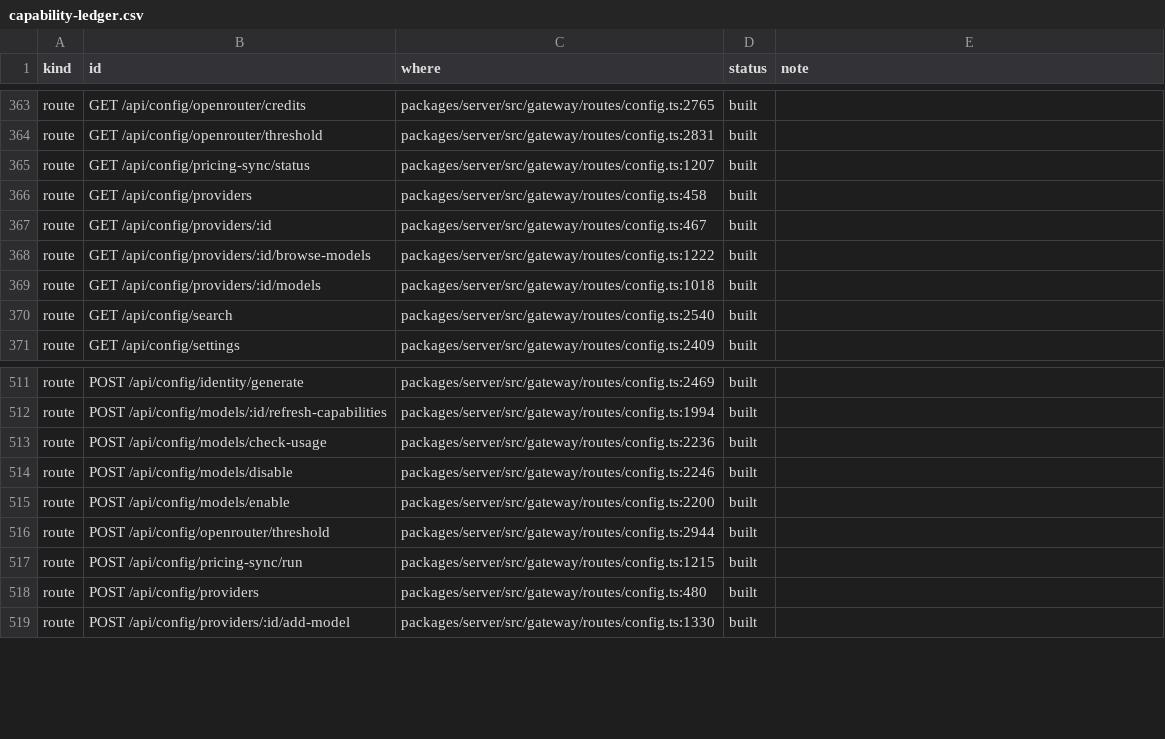
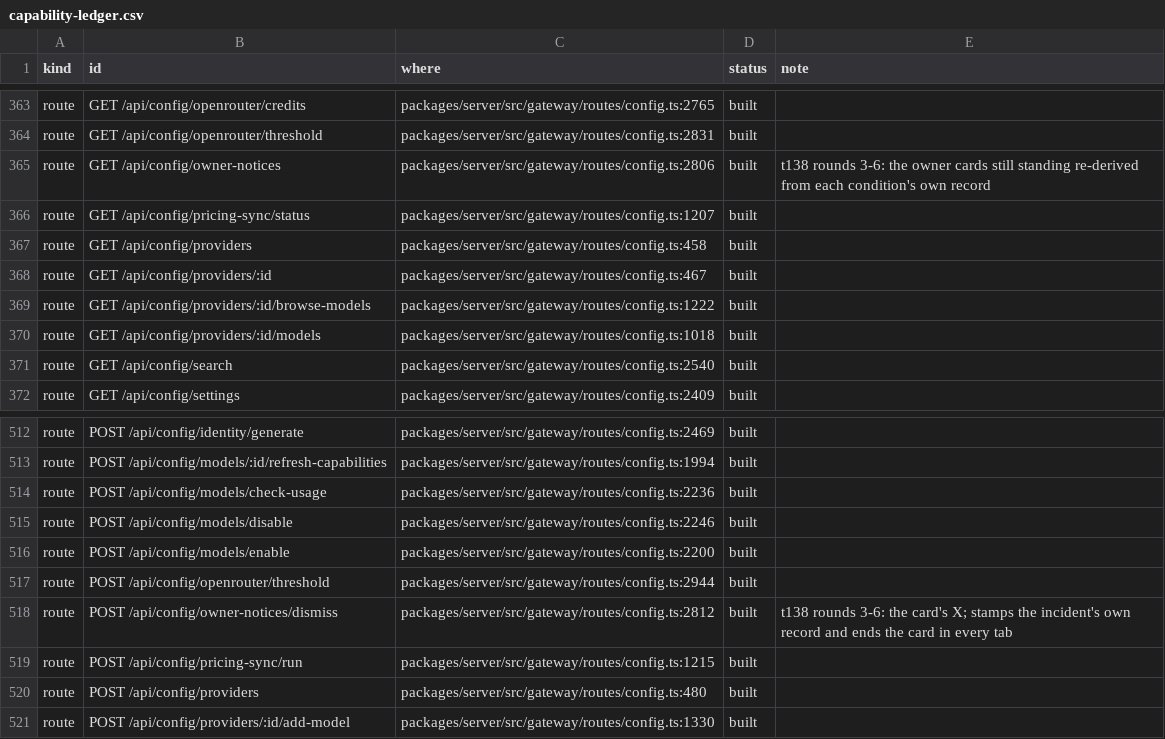
Before and after one commit to d-cornerpin/dojo, a CSV file: deploy/checks/capability-ledger.csv, drawn as a sheet; only a part is shown, gaps mark what is left out; the diff names each change by its address in the sheet, - before the commit and + after, or states it on an @@ line.

```diff
--- a/deploy/checks/capability-ledger.csv
+++ b/deploy/checks/capability-ledger.csv
+row 365: route | GET /api/config/owner-notices | packages/server/src/gateway/routes/config.ts:2806 | built | t138 rounds 3-6: the owner cards still standing re-derived from each condition's own record
+row 518: route | POST /api/config/owner-notices/dismiss | packages/server/src/gateway/routes/config.ts:2812 | built | t138 rounds 3-6: the card's X; stamps the incident's own record and ends the card in every tab
```
